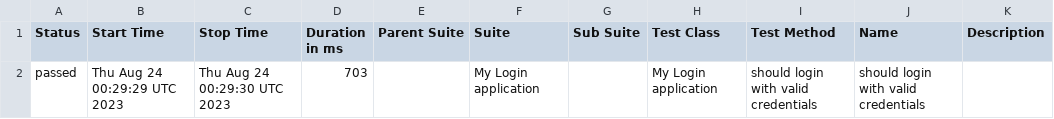
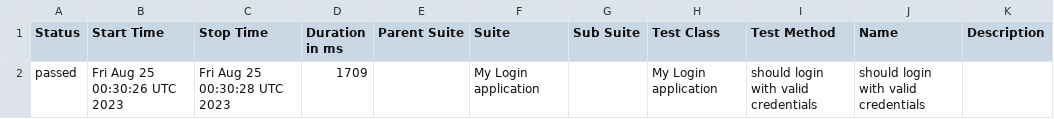
Before and after one commit to nanlabs/automation-seed, a CSV file: docs/data/suites.csv, drawn as a sheet.

```diff
--- a/docs/data/suites.csv
+++ b/docs/data/suites.csv
@@ -1,2 +1,2 @@
 "Status","Start Time","Stop Time","Duration in ms","Parent Suite","Suite","Sub Suite","Test Class","Test Method","Name","Description"
-"passed","Thu Aug 24 00:29:29 UTC 2023","Thu Aug 24 00:29:30 UTC 2023","703","","My Login application","","My Login application","should login with valid credentials","should login with valid credentials",""
+"passed","Fri Aug 25 00:30:26 UTC 2023","Fri Aug 25 00:30:28 UTC 2023","1709","","My Login application","","My Login application","should login with valid credentials","should login with valid credentials",""
```
Also changed, not shown: 36 other files.
